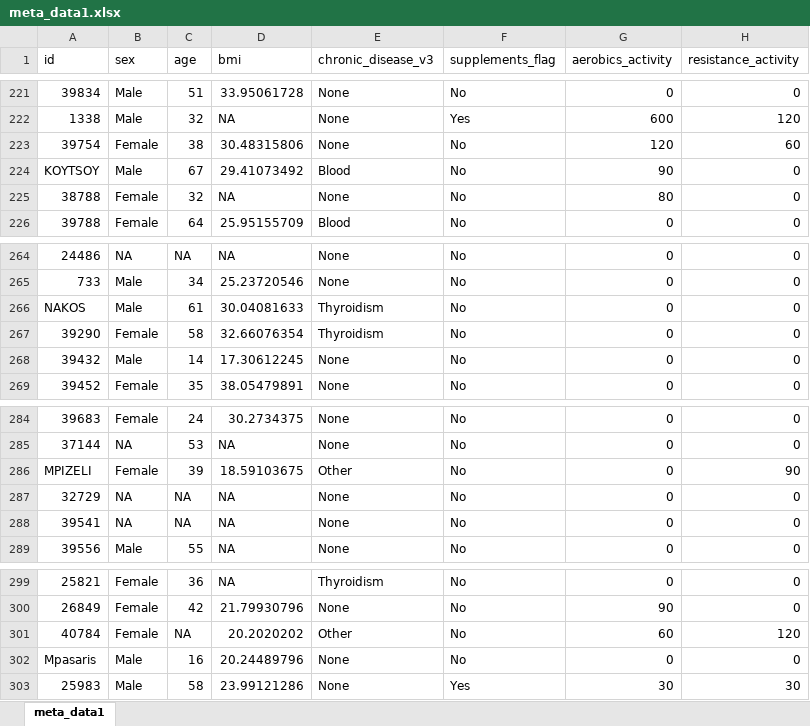
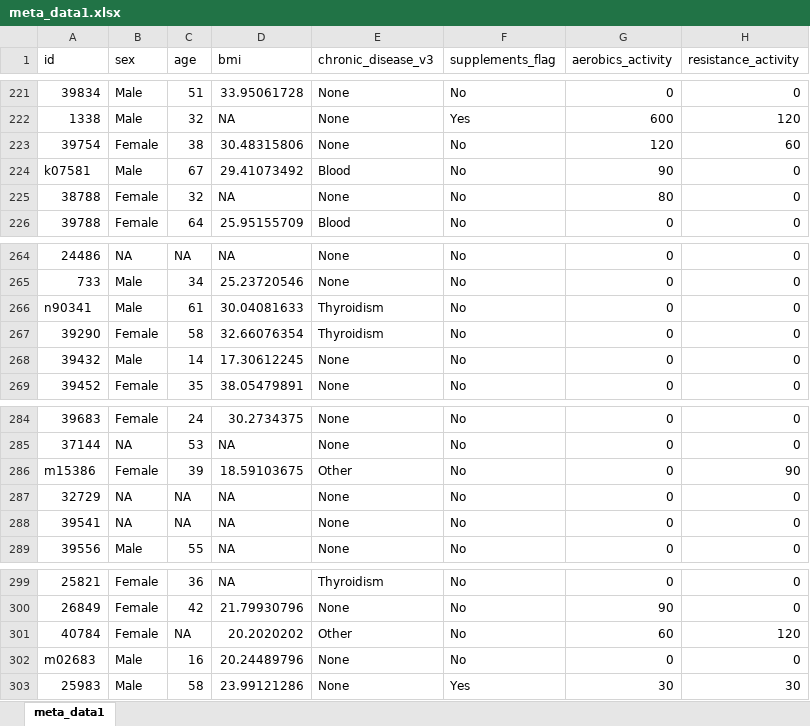
Before and after one commit to ariKoi/AAUranges, an Excel workbook: data/meta_data1.xlsx, sheet meta_data1, drawn as a sheet; only a part is shown, gaps mark what is left out; values as stored, in another font and other column widths than the file's, no borders; the diff covers the shown part only; the diff names each change by its address in the sheet, - before the commit and + after, or states it on an @@ line.

Commit message:
Added pacman miceRanger and data anonymization

```diff
--- a/data/meta_data1.xlsx (sheet meta_data1)
+++ b/data/meta_data1.xlsx (sheet meta_data1)
-A224 (id): KOYTSOY
+A224 (id): k07581
-A266 (id): NAKOS
+A266 (id): n90341
-A286 (id): MPIZELI
+A286 (id): m15386
-A302 (id): Mpasaris
+A302 (id): m02683
```
Also changed, not shown: 8 edited cells elsewhere in this sheet, 3 other files.
